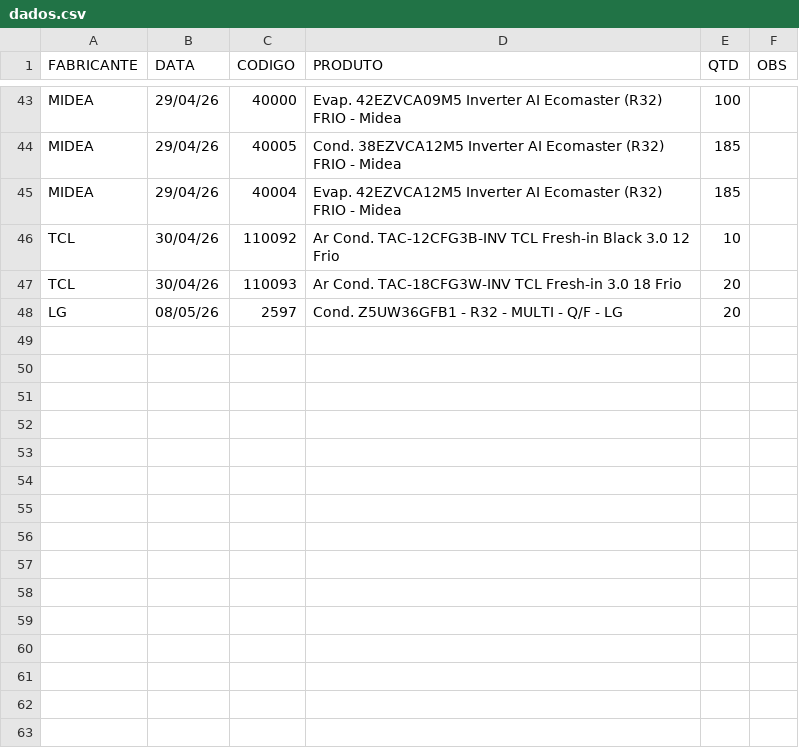
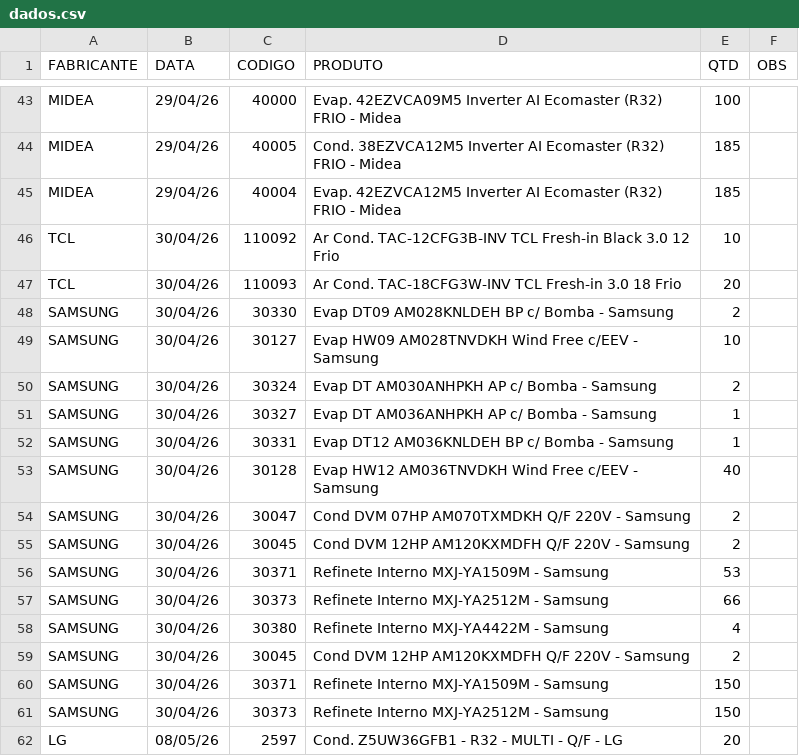
Before and after one commit to discomerciologistica/agendamentos, a CSV file: dados.csv, drawn as a sheet; only a part is shown, gaps mark what is left out; the diff names each change by its address in the sheet, - before the commit and + after, or states it on an @@ line.

Commit message:
Update dados.csv

```diff
--- a/dados.csv
+++ b/dados.csv
+row 48: SAMSUNG | 30/04/26 | 30330 | Evap DT09 AM028KNLDEH BP c/ Bomba - Samsung | 2
+row 49: SAMSUNG | 30/04/26 | 30127 | Evap HW09 AM028TNVDKH Wind Free c/EEV - Samsung | 10
+row 50: SAMSUNG | 30/04/26 | 30324 | Evap DT AM030ANHPKH AP c/ Bomba - Samsung | 2
+row 51: SAMSUNG | 30/04/26 | 30327 | Evap DT AM036ANHPKH AP c/ Bomba - Samsung | 1
+row 52: SAMSUNG | 30/04/26 | 30331 | Evap DT12 AM036KNLDEH BP c/ Bomba - Samsung | 1
+row 53: SAMSUNG | 30/04/26 | 30128 | Evap HW12 AM036TNVDKH Wind Free c/EEV - Samsung | 40
+row 54: SAMSUNG | 30/04/26 | 30047 | Cond DVM 07HP AM070TXMDKH Q/F 220V - Samsung | 2
+row 55: SAMSUNG | 30/04/26 | 30045 | Cond DVM 12HP AM120KXMDFH Q/F 220V - Samsung | 2
+row 56: SAMSUNG | 30/04/26 | 30371 | Refinete Interno MXJ-YA1509M - Samsung | 53
+row 57: SAMSUNG | 30/04/26 | 30373 | Refinete Interno MXJ-YA2512M - Samsung | 66
+row 58: SAMSUNG | 30/04/26 | 30380 | Refinete Interno MXJ-YA4422M - Samsung | 4
+row 59: SAMSUNG | 30/04/26 | 30045 | Cond DVM 12HP AM120KXMDFH Q/F 220V - Samsung | 2
+row 60: SAMSUNG | 30/04/26 | 30371 | Refinete Interno MXJ-YA1509M - Samsung | 150
+row 61: SAMSUNG | 30/04/26 | 30373 | Refinete Interno MXJ-YA2512M - Samsung | 150
```
